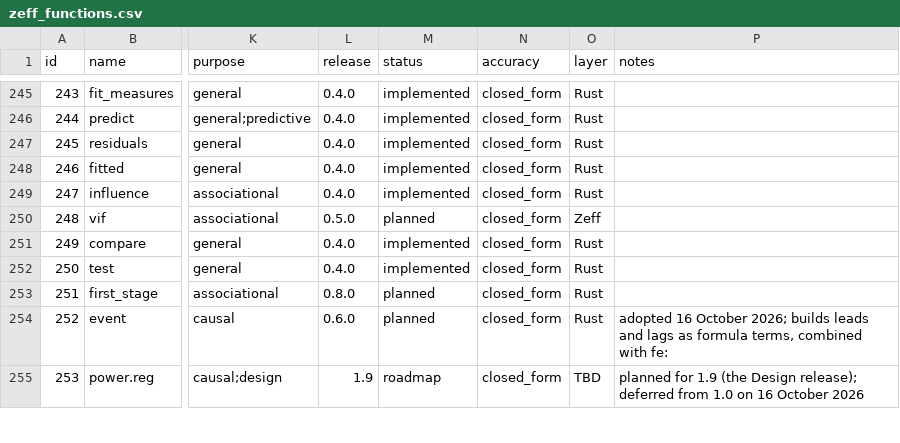
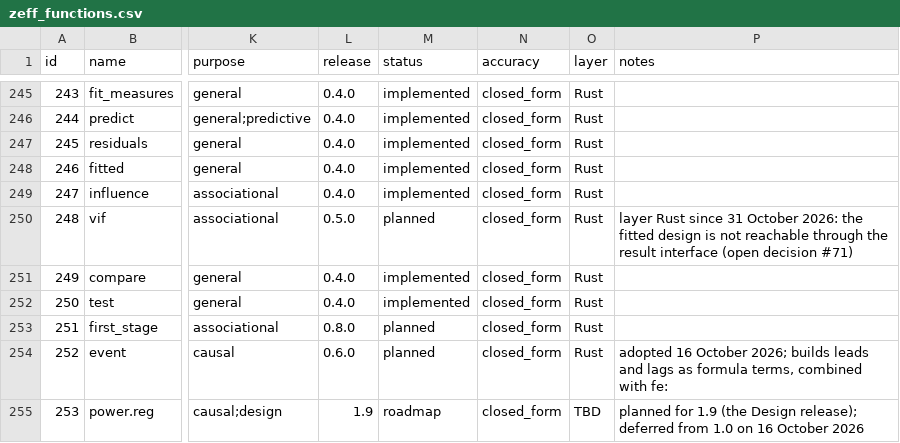
Before and after one commit to zoostat/zeff, a CSV file: docs/spec/zeff_functions.csv, drawn as a sheet; only a part is shown, gaps mark what is left out; the diff names each change by its address in the sheet, - before the commit and + after, or states it on an @@ line.

Commit message:
Add vif
Variance inflation factors as a result method: the fit keeps the Gram matrix of its kept design and its inverse, computed at the fit from the scaled R factor; the centred factor with an intercept and the uncentred one without; the table of question 3 (b). Written in Rust: the fitted design is not reachable through the result interface, recorded as open decision #71 with the catalogue's layer corrected. Against lm within 1e-10. Ticks step 21 of release 0.5.0.

```diff
--- a/docs/spec/zeff_functions.csv
+++ b/docs/spec/zeff_functions.csv
-O250 (layer): Zeff
+O250 (layer): Rust
-P250 (notes): (empty)
+P250 (notes): layer Rust since 31 October 2026: the fitted design is not reachable through the result interface (open decision #71)
```
Also changed, not shown: 22 other files.
